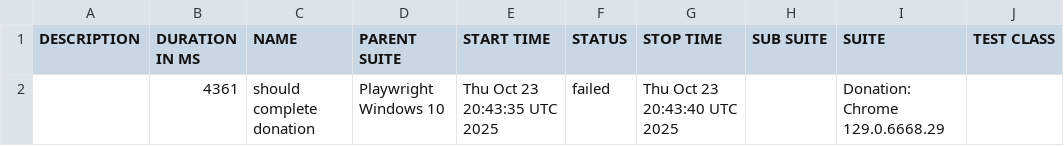
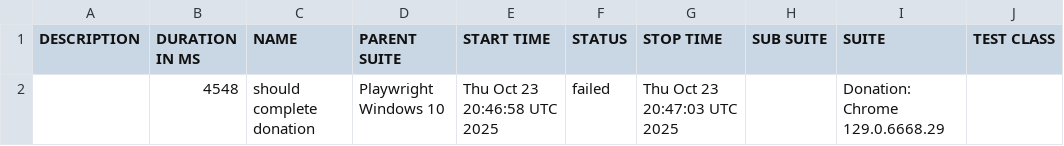
Before and after one commit to netgitqa/QAAssessmentAppService, a CSV file: data/suites.csv, drawn as a sheet; only a part is shown; the diff names each change by its address in the sheet, - before the commit and + after, or states it on an @@ line.

```diff
--- a/data/suites.csv
+++ b/data/suites.csv
-B2 (DURATION IN MS): 4361
+B2 (DURATION IN MS): 4548
-E2 (START TIME): Thu Oct 23 20:43:35 UTC 2025
+E2 (START TIME): Thu Oct 23 20:46:58 UTC 2025
-G2 (STOP TIME): Thu Oct 23 20:43:40 UTC 2025
+G2 (STOP TIME): Thu Oct 23 20:47:03 UTC 2025
```
Also changed, not shown: 17 other files.
